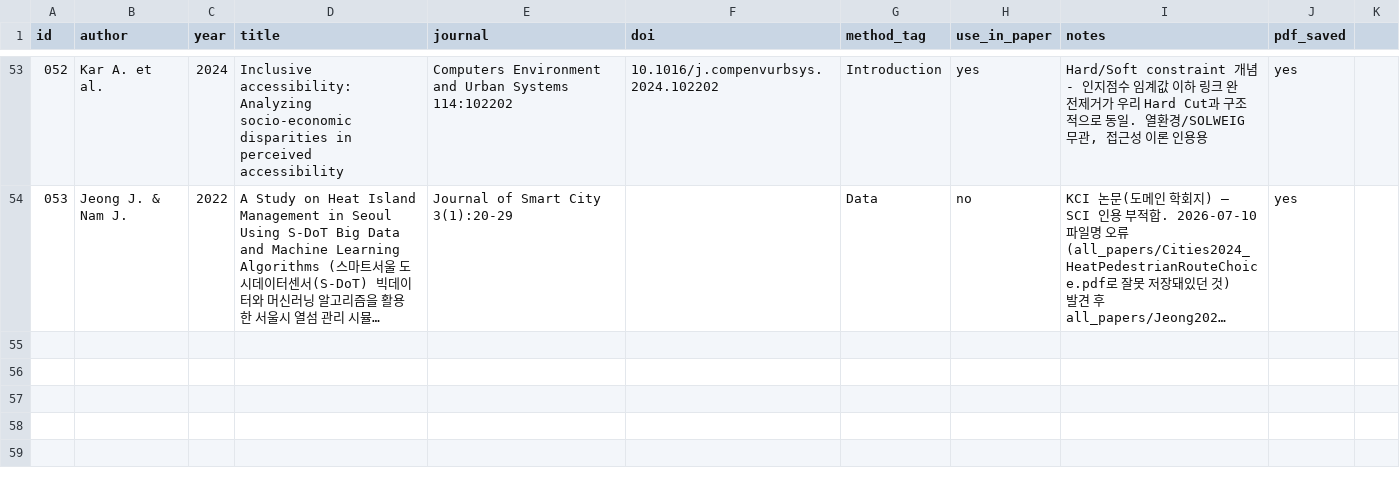
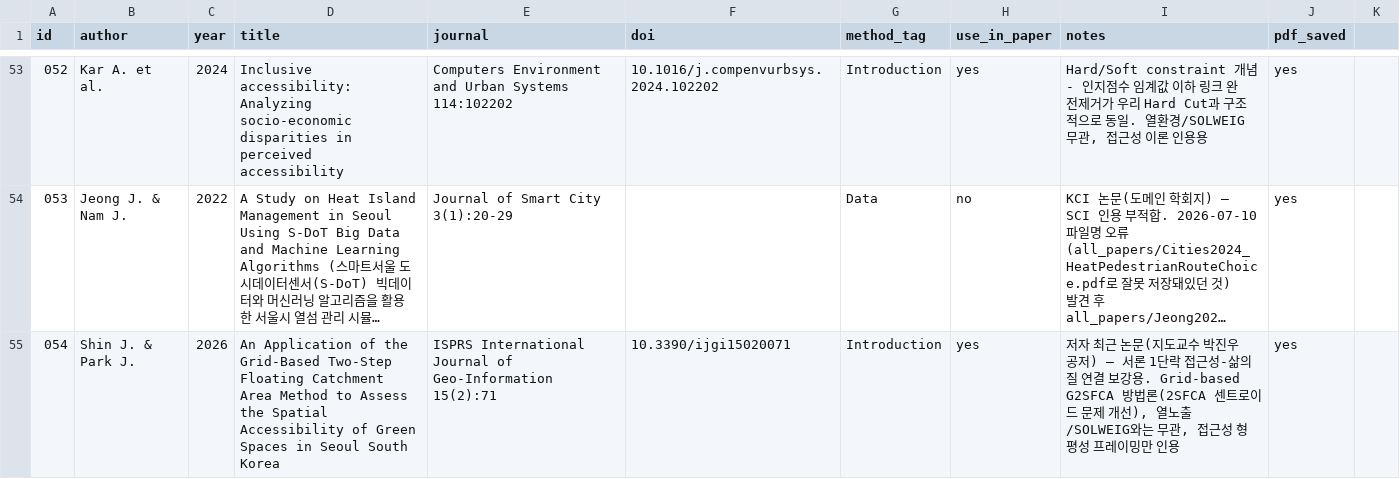
Before and after one commit to jinshingeo/Thermal_Catchment2, a CSV file: references/reference_list.csv, drawn as a sheet; only a part is shown, gaps mark what is left out; long unchanged cells end in …; the diff names each change by its address in the sheet, - before the commit and + after, or states it on an @@ line.

```diff
--- a/references/reference_list.csv
+++ b/references/reference_list.csv
+row 55: 054 | Shin J. & Park J. | 2026 | An Application of the Grid-Based Two-Step Floating Catchment Area Method to Assess the Spatial Accessibility of Green Spaces in Seoul South Korea | ISPRS International Journal of Geo-Information 15(2):71 | 10.3390/ijgi15020071 | Introduction | yes | 저자 최근 논문(지도교수 박진우 공저) — 서론 1단락 접근성-삶의질 연결 보강용. Grid-based G2SFCA 방법론(2SFCA 센트로이드 문제 개선), 열노출/SOLWEIG와는 무관, 접근성 형평성 프레이밍만 인용 | yes
```
Also changed, not shown: 9 other files.
